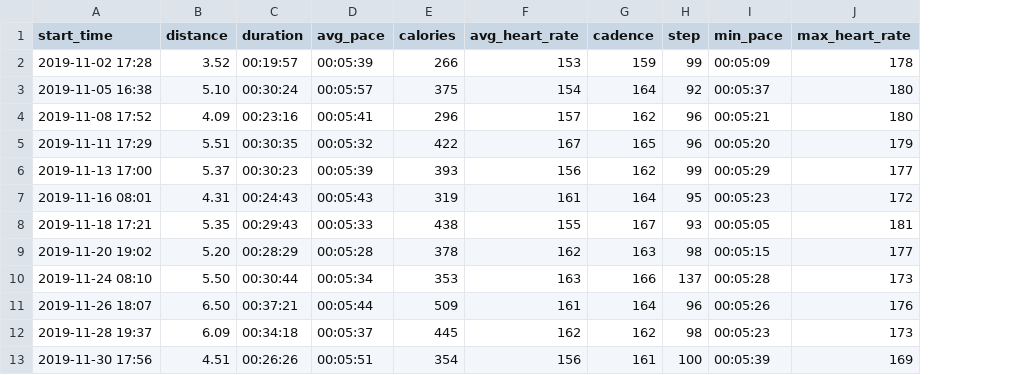
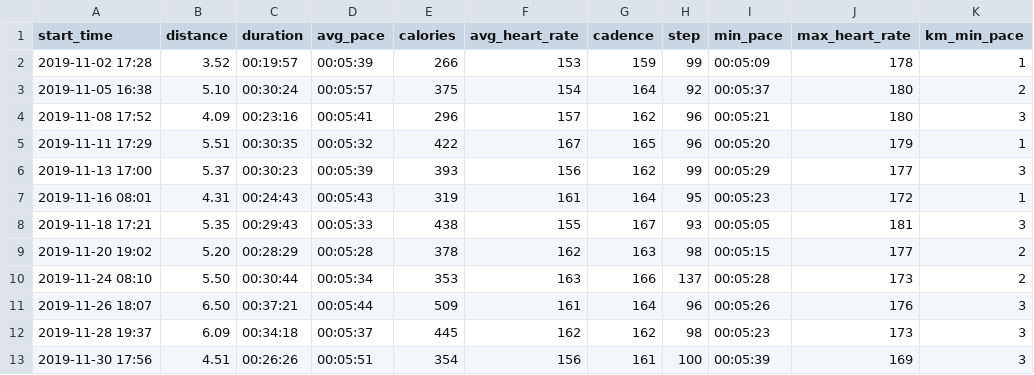
Before and after one commit to willsilvano/running_analysis, a CSV file: notebooks/data/dados.csv, drawn as a sheet; only a part is shown; the diff names each change by its address in the sheet, - before the commit and + after, or states it on an @@ line.

Commit message:
Add new column to data

```diff
--- a/notebooks/data/dados.csv
+++ b/notebooks/data/dados.csv
+column K (km_min_pace), rows 2-13: 1 | 2 | 3 | 1 | 3 | 1 | 3 | 2 | 2 | 3 | 3 | 3
```
